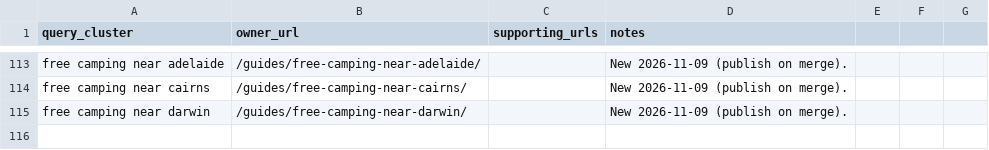
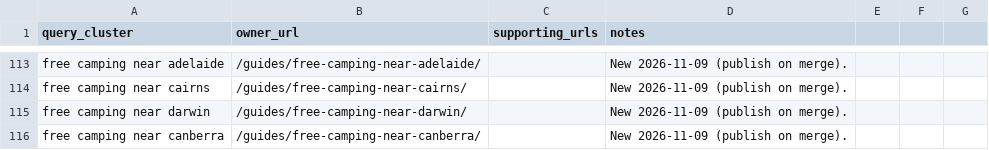
Before and after one commit to CristianRus4/aussiecamps-web, a CSV file: docs/growth/audit/keyword-map.csv, drawn as a sheet; only a part is shown, gaps mark what is left out; the diff names each change by its address in the sheet, - before the commit and + after, or states it on an @@ line.

```diff
--- a/docs/growth/audit/keyword-map.csv
+++ b/docs/growth/audit/keyword-map.csv
+row 116: free camping near canberra | /guides/free-camping-near-canberra/ |  | New 2026-11-09 (publish on merge).
```
Also changed, not shown: docs/growth/changelog.csv, 9 other files.
